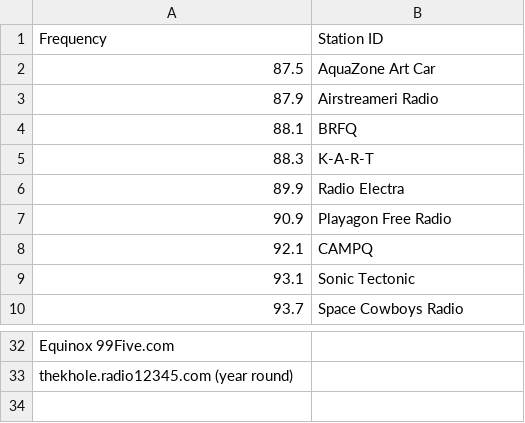
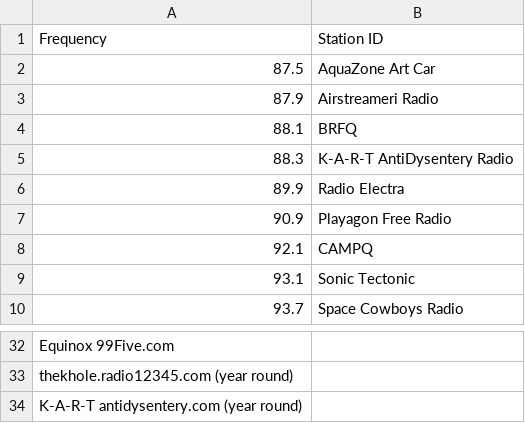
Before and after one commit to astevko/BM_Freaqs, a CSV file: freqs.csv, drawn as a sheet; only a part is shown, gaps mark what is left out.

Commit message:
added antidysentery.com

```diff
--- a/freqs.csv
+++ b/freqs.csv
@@ -4,3 +4,3 @@ Frequency,Station ID
 88.1,BRFQ
-88.3,K-A-R-T
+88.3,K-A-R-T AntiDysentery Radio
 89.9,Radio Electra
@@ -33 +33,2 @@ Equinox 99Five.com,
 thekhole.radio12345.com (year round),
+K-A-R-T antidysentery.com (year round),
```
Also changed, not shown: 3 other files.
